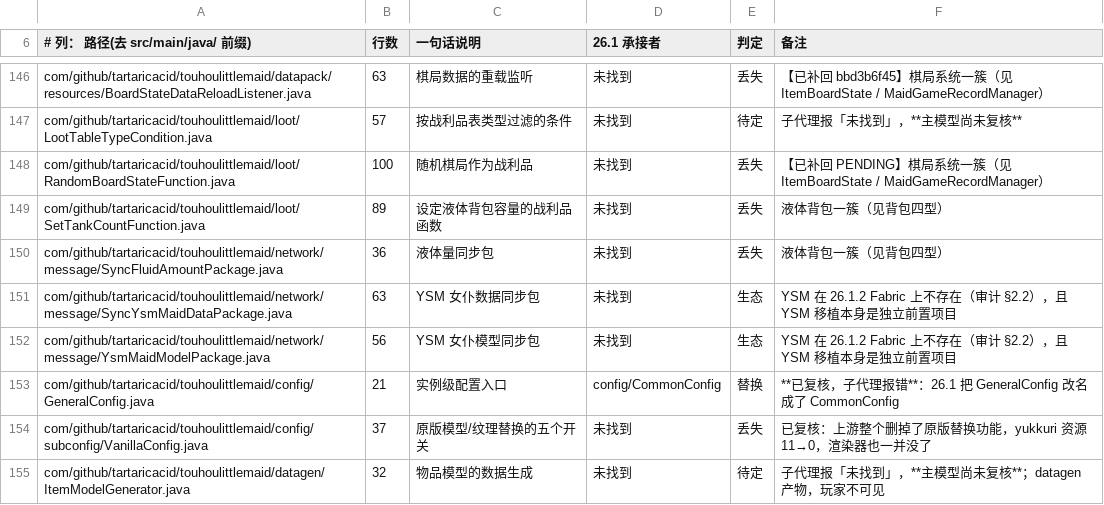
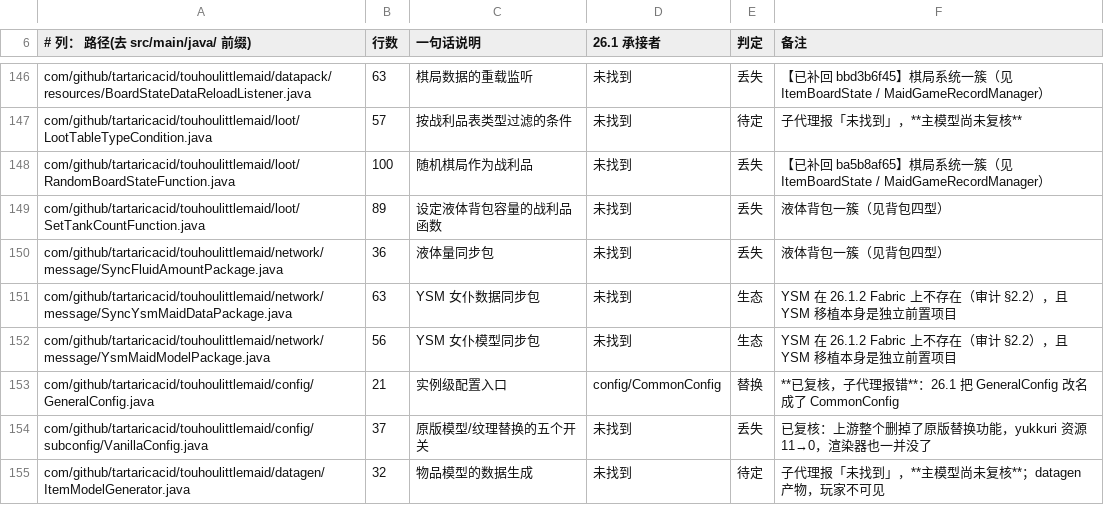
Before and after one commit to gege-tlph/TouhouLittleMaid-Orihime, a TSV file: docs/tools/host_gap_ledger.tsv, drawn as a sheet; only a part is shown, gaps mark what is left out.

Commit message:
docs(audit): 账本补上随机残局战利品函数的提交号

```diff
--- a/docs/tools/host_gap_ledger.tsv
+++ b/docs/tools/host_gap_ledger.tsv
@@ -147,3 +147,3 @@ com/github/tartaricacid/touhoulittlemaid/datapack/resources/BoardStateDataReload
 com/github/tartaricacid/touhoulittlemaid/loot/LootTableTypeCondition.java	57	按战利品表类型过滤的条件	未找到	待定	子代理报「未找到」，**主模型尚未复核**
-com/github/tartaricacid/touhoulittlemaid/loot/RandomBoardStateFunction.java	100	随机棋局作为战利品	未找到	丢失	【已补回 PENDING】棋局系统一簇（见 ItemBoardState / MaidGameRecordManager）
+com/github/tartaricacid/touhoulittlemaid/loot/RandomBoardStateFunction.java	100	随机棋局作为战利品	未找到	丢失	【已补回 ba5b8af65】棋局系统一簇（见 ItemBoardState / MaidGameRecordManager）
 com/github/tartaricacid/touhoulittlemaid/loot/SetTankCountFunction.java	89	设定液体背包容量的战利品函数	未找到	丢失	液体背包一簇（见背包四型）
```
